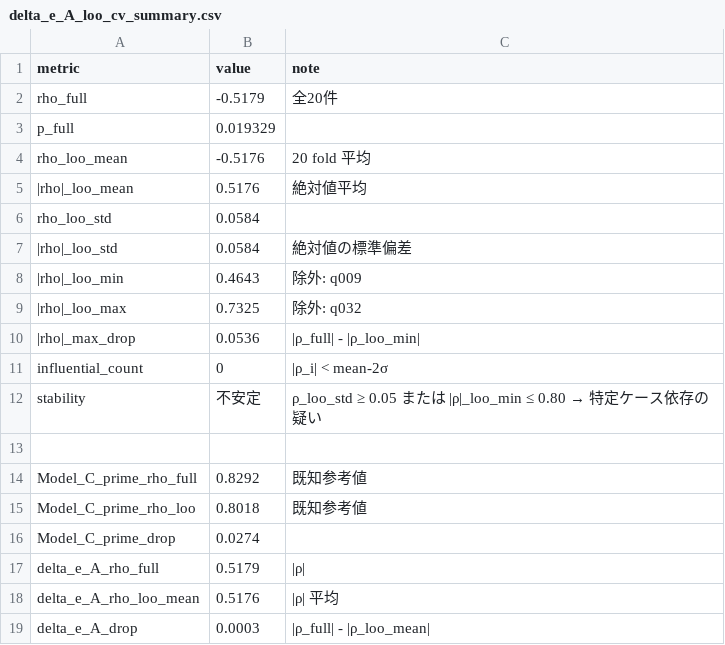
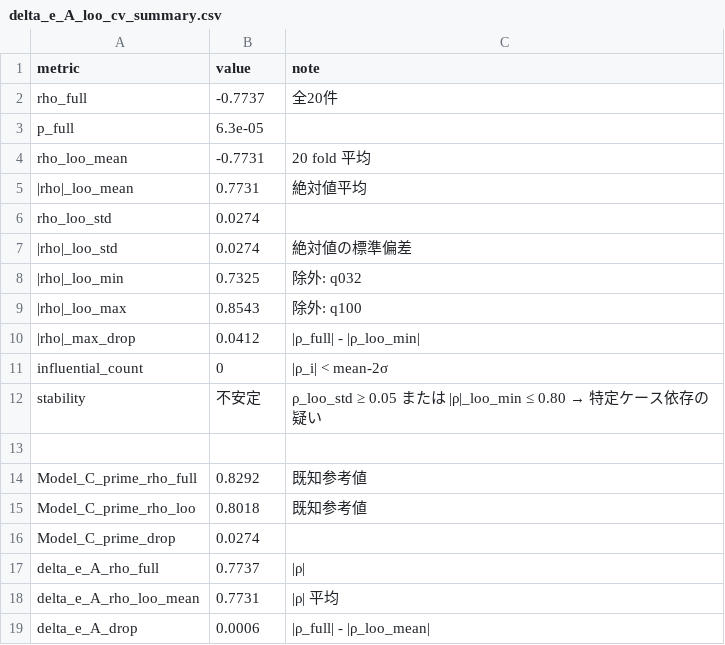
Before and after one commit to Yuu6798/ugh-audit-core, a CSV file: analysis/pipeline_a_correlation/delta_e_A_loo_cv_summary.csv, drawn as a sheet.

```diff
--- a/analysis/pipeline_a_correlation/delta_e_A_loo_cv_summary.csv
+++ b/analysis/pipeline_a_correlation/delta_e_A_loo_cv_summary.csv
@@ -1,11 +1,11 @@
 metric,value,note
-rho_full,-0.5179,全20件
-p_full,0.019329,
-rho_loo_mean,-0.5176,20 fold 平均
-|rho|_loo_mean,0.5176,絶対値平均
-rho_loo_std,0.0584,
-|rho|_loo_std,0.0584,絶対値の標準偏差
-|rho|_loo_min,0.4643,除外: q009
-|rho|_loo_max,0.7325,除外: q032
-|rho|_max_drop,0.0536,|ρ_full| - |ρ_loo_min|
+rho_full,-0.7737,全20件
+p_full,6.3e-05,
+rho_loo_mean,-0.7731,20 fold 平均
+|rho|_loo_mean,0.7731,絶対値平均
+rho_loo_std,0.0274,
+|rho|_loo_std,0.0274,絶対値の標準偏差
+|rho|_loo_min,0.7325,除外: q032
+|rho|_loo_max,0.8543,除外: q100
+|rho|_max_drop,0.0412,|ρ_full| - |ρ_loo_min|
 influential_count,0,|ρ_i| < mean-2σ
@@ -16,4 +16,4 @@ Model_C_prime_rho_loo,0.8018,既知参考値
 Model_C_prime_drop,0.0274,
-delta_e_A_rho_full,0.5179,|ρ|
-delta_e_A_rho_loo_mean,0.5176,|ρ| 平均
-delta_e_A_drop,0.0003,|ρ_full| - |ρ_loo_mean|
+delta_e_A_rho_full,0.7737,|ρ|
+delta_e_A_rho_loo_mean,0.7731,|ρ| 平均
+delta_e_A_drop,0.0006,|ρ_full| - |ρ_loo_mean|
```
